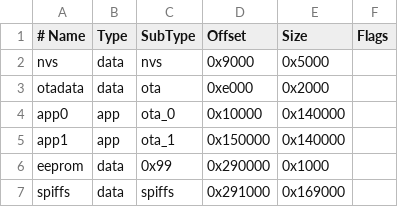
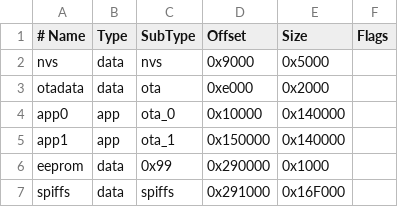
Before and after one commit to blue-2357/arduino-esp32, a CSV file: tools/partitions/default.csv, drawn as a sheet.

Commit message:
Add support for 2MB flash and future option for different partition schemes

```diff
--- a/tools/partitions/default.csv
+++ b/tools/partitions/default.csv
@@ -6,2 +6,2 @@ app1,     app,  ota_1,   0x150000,0x140000,
 eeprom,   data, 0x99,    0x290000,0x1000,
-spiffs,   data, spiffs,  0x291000,0x169000
+spiffs,   data, spiffs,  0x291000,0x16F000
```
Also changed, not shown: 3 other files.
